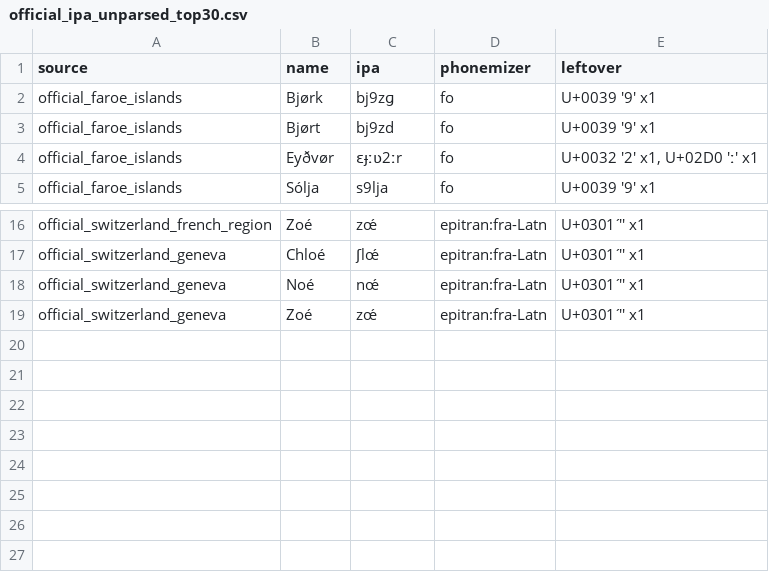
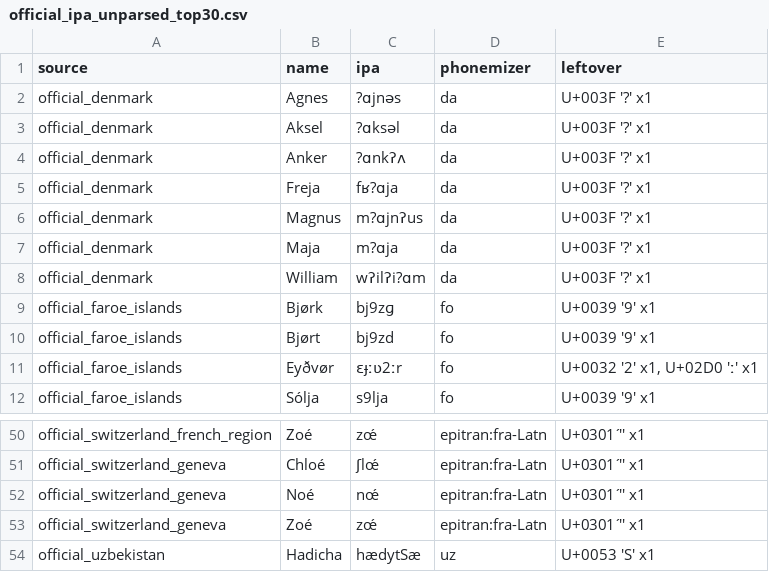
Before and after one commit to thomasschlatter/names, a CSV file: official_ipa_unparsed_top30.csv, drawn as a sheet; only a part is shown, gaps mark what is left out; the diff covers the shown part only; the diff names each change by its address in the sheet, - before the commit and + after, or states it on an @@ line.

```diff
--- a/official_ipa_unparsed_top30.csv
+++ b/official_ipa_unparsed_top30.csv
+row 2: official_denmark | Agnes | ?ɑjnəs | da | U+003F '?' x1
+row 3: official_denmark | Aksel | ?ɑksəl | da | U+003F '?' x1
+row 4: official_denmark | Anker | ?ɑnkʔʌ | da | U+003F '?' x1
+row 5: official_denmark | Freja | fʁ?ɑja | da | U+003F '?' x1
+row 6: official_denmark | Magnus | m?ɑjnʔus | da | U+003F '?' x1
+row 7: official_denmark | Maja | m?ɑja | da | U+003F '?' x1
+row 8: official_denmark | William | wʔilʔi?ɑm | da | U+003F '?' x1
+row 54: official_uzbekistan | Hadicha | hædytSæ | uz | U+0053 'S' x1
```
Also changed, not shown: 27 added rows elsewhere in this file, audits/equality_panel_dropped.csv, audits/sources_lookup.csv, 20 other files.
